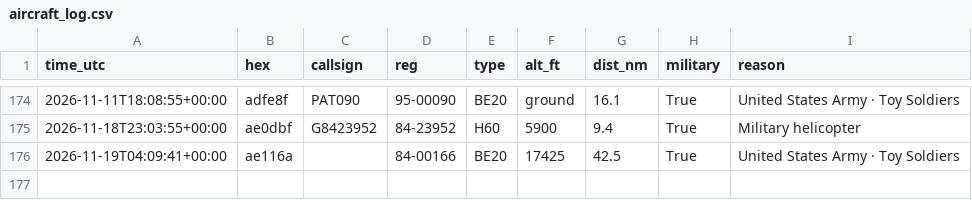
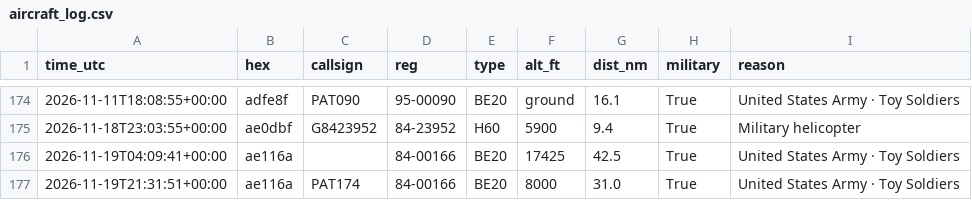
Before and after one commit to kkozinski11/aircraft-alerts, a CSV file: aircraft_log.csv, drawn as a sheet; only a part is shown, gaps mark what is left out; the diff names each change by its address in the sheet, - before the commit and + after, or states it on an @@ line.

```diff
--- a/aircraft_log.csv
+++ b/aircraft_log.csv
+row 177: 2026-11-19T21:31:51+00:00 | ae116a | PAT174 | 84-00166 | BE20 | 8000 | 31.0 | True | United States Army · Toy Soldiers
```
Also changed, not shown: 1 other file.
